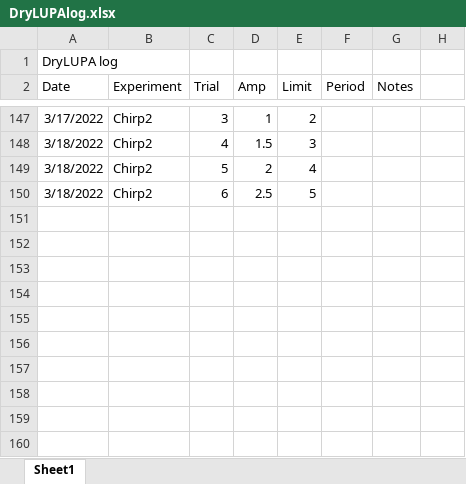
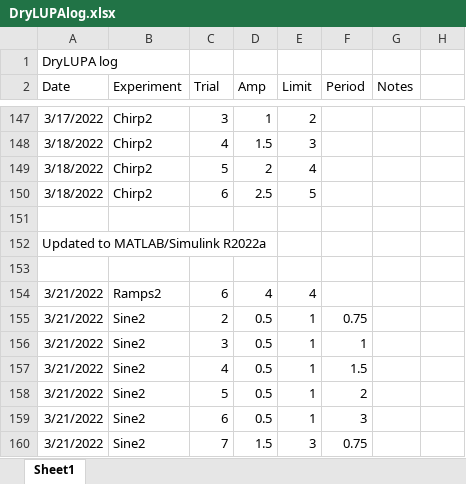
Before and after one commit to PMEC-OSU/LUPA, an Excel workbook: Simulink/logs/DryLUPAlog.xlsx, sheet Sheet1, drawn as a sheet; only a part is shown, gaps mark what is left out; values as stored, in another font and other column widths than the file's, no borders; the diff names each change by its address in the sheet, - before the commit and + after, or states it on an @@ line.

Commit message:
Ran Sine2 values and updated log

```diff
--- a/Simulink/logs/DryLUPAlog.xlsx (sheet Sheet1)
+++ b/Simulink/logs/DryLUPAlog.xlsx (sheet Sheet1)
+row 151: (empty)
+row 152: Updated to MATLAB/Simulink R2022a
+row 153: (empty)
+row 154: 3/21/2022 | Ramps2 | 6 | 4 | 4
+row 155: 3/21/2022 | Sine2 | 2 | 0.5 | 1 | 0.75
+row 156: 3/21/2022 | Sine2 | 3 | 0.5 | 1 | 1
+row 157: 3/21/2022 | Sine2 | 4 | 0.5 | 1 | 1.5
+row 158: 3/21/2022 | Sine2 | 5 | 0.5 | 1 | 2
+row 159: 3/21/2022 | Sine2 | 6 | 0.5 | 1 | 3
+row 160: 3/21/2022 | Sine2 | 7 | 1.5 | 3 | 0.75
```
Also changed, not shown: 3 other files.
